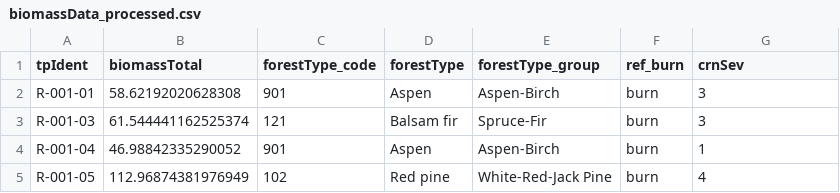
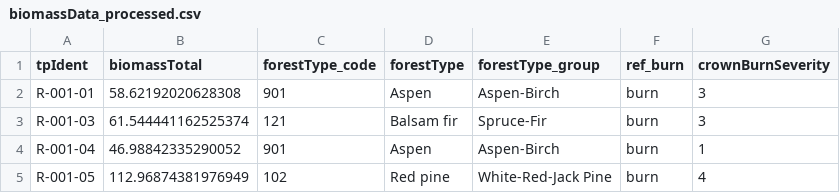
Before and after one commit to alexandergraeff/PagamiCarbonScaling, a CSV file: data/processed/biomassData_processed.csv, drawn as a sheet; only a part is shown.

```diff
--- a/data/processed/biomassData_processed.csv
+++ b/data/processed/biomassData_processed.csv
@@ -1,2 +1,2 @@
-tpIdent,biomassTotal,forestType_code,forestType,forestType_group,ref_burn,crnSev
+tpIdent,biomassTotal,forestType_code,forestType,forestType_group,ref_burn,crownBurnSeverity
 R-001-01,58.62192020628308,901,Aspen,Aspen-Birch,burn,3
```
Also changed, not shown: output/tables/biomassLoss_plot.csv, output/tables/sampleSizes_forestType.csv, 5 other files.
